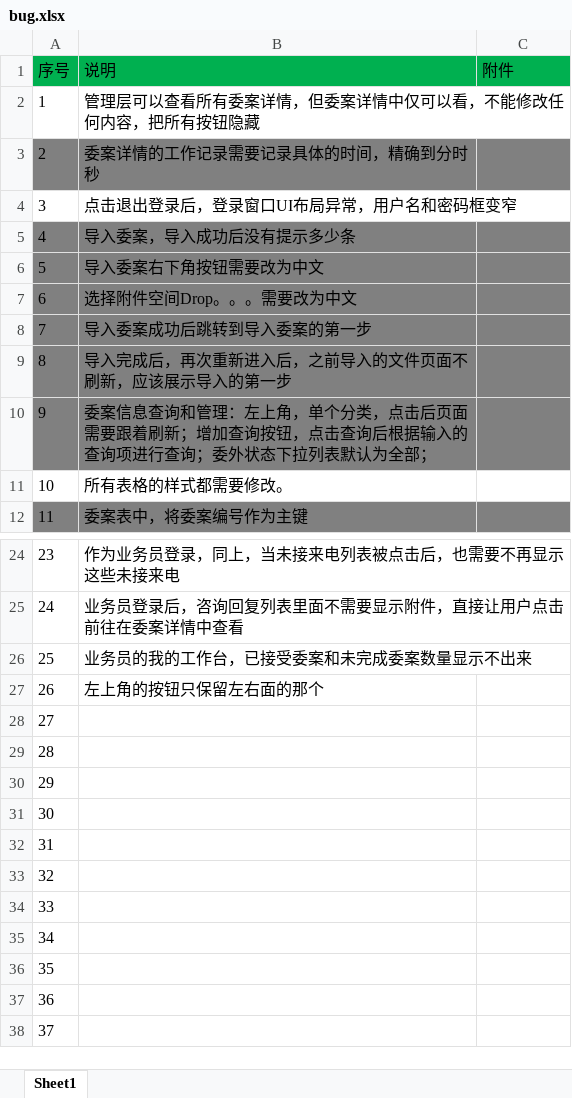
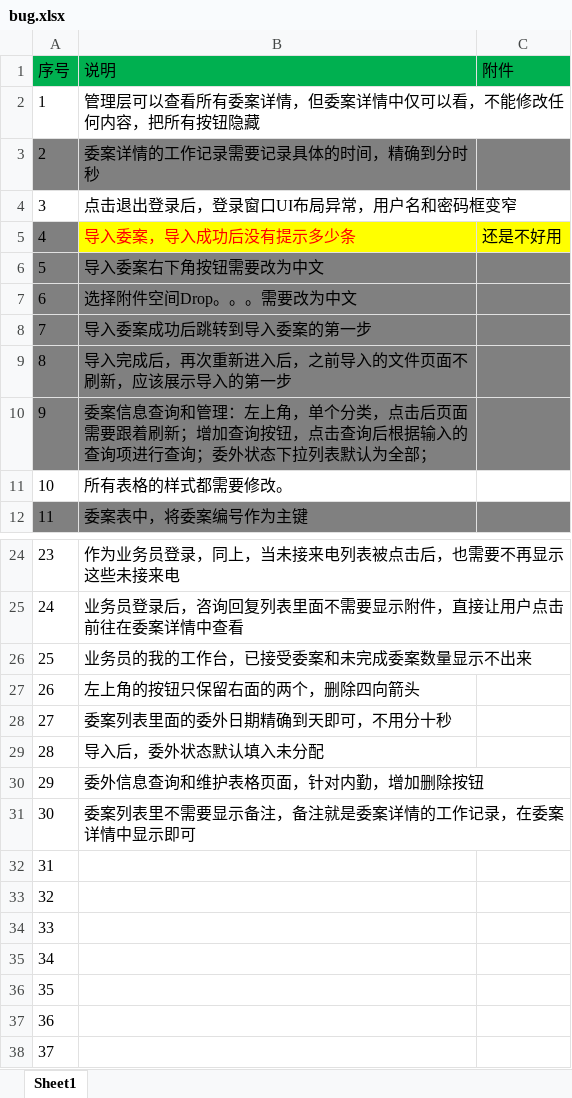
Before and after one commit to Patrick-Wang/LoanMgr, an Excel workbook: doc/bug.xlsx, sheet Sheet1, drawn as a sheet; only a part is shown, gaps mark what is left out; values as stored, in another font and other column widths than the file's, no borders; charts and pictures not drawn; the diff names each change by its address in the sheet, - before the commit and + after, or states it on an @@ line.

Commit message:
update

```diff
--- a/doc/bug.xlsx (sheet Sheet1)
+++ b/doc/bug.xlsx (sheet Sheet1)
-B5:C5 fill: #808080
+B5:C5 fill: #FFFF00
-B5 text colour: black
+B5 text colour: #FF0000
-C5 (附件): (empty)
+C5 (附件): 还是不好用
-B27 (说明): 左上角的按钮只保留左右面的那个
+B27 (说明): 左上角的按钮只保留右面的两个，删除四向箭头
-B28 (说明): (empty)
+B28 (说明): 委案列表里面的委外日期精确到天即可，不用分十秒
-B29 (说明): (empty)
+B29 (说明): 导入后，委外状态默认填入未分配
-B30 (说明): (empty)
+B30 (说明): 委外信息查询和维护表格页面，针对内勤，增加删除按钮
-B31 (说明): (empty)
+B31 (说明): 委案列表里不需要显示备注，备注就是委案详情的工作记录，在委案详情中显示即可
```
